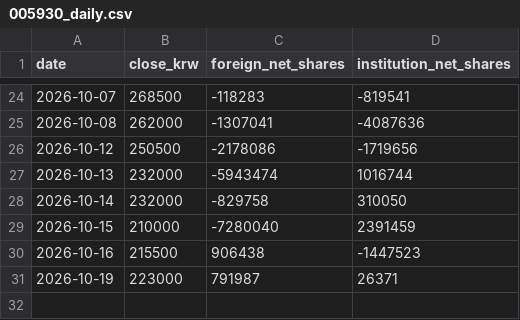
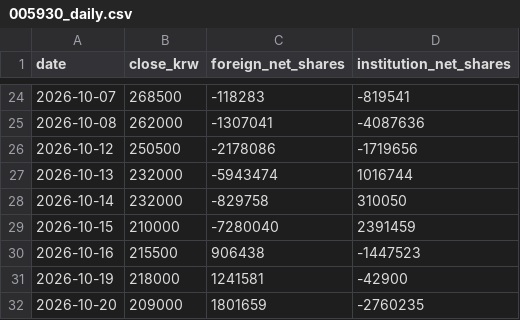
Before and after one commit to insuking/krx-prebreakout-radar, a CSV file: site/kis_samsung/005930_daily.csv, drawn as a sheet; only a part is shown, gaps mark what is left out.

```diff
--- a/site/kis_samsung/005930_daily.csv
+++ b/site/kis_samsung/005930_daily.csv
@@ -30,2 +30,3 @@
 2026-10-16,215500,906438,-1447523
-2026-10-19,223000,791987,26371
+2026-10-19,218000,1241581,-42900
+2026-10-20,209000,1801659,-2760235
```
Also changed, not shown: 1 other file.
